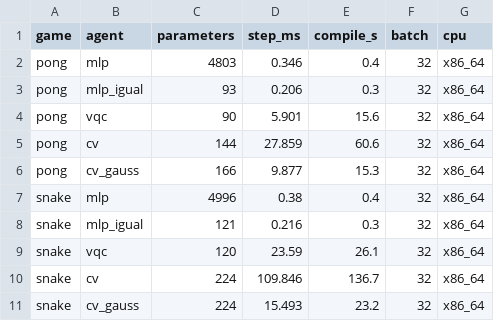
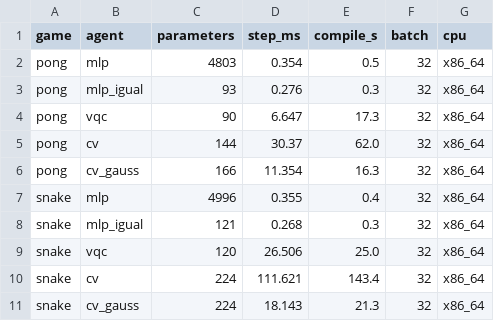
Before and after one commit to GubioGL/Pong-gamer, a CSV file: data/custo/custo_por_agente.csv, drawn as a sheet.

```diff
--- a/data/custo/custo_por_agente.csv
+++ b/data/custo/custo_por_agente.csv
@@ -1,11 +1,11 @@
 game,agent,parameters,step_ms,compile_s,batch,cpu
-pong,mlp,4803,0.346,0.4,32,x86_64
-pong,mlp_igual,93,0.206,0.3,32,x86_64
-pong,vqc,90,5.901,15.6,32,x86_64
-pong,cv,144,27.859,60.6,32,x86_64
-pong,cv_gauss,166,9.877,15.3,32,x86_64
-snake,mlp,4996,0.38,0.4,32,x86_64
-snake,mlp_igual,121,0.216,0.3,32,x86_64
-snake,vqc,120,23.59,26.1,32,x86_64
-snake,cv,224,109.846,136.7,32,x86_64
-snake,cv_gauss,224,15.493,23.2,32,x86_64
+pong,mlp,4803,0.354,0.5,32,x86_64
+pong,mlp_igual,93,0.276,0.3,32,x86_64
+pong,vqc,90,6.647,17.3,32,x86_64
+pong,cv,144,30.37,62.0,32,x86_64
+pong,cv_gauss,166,11.354,16.3,32,x86_64
+snake,mlp,4996,0.355,0.4,32,x86_64
+snake,mlp_igual,121,0.268,0.3,32,x86_64
+snake,vqc,120,26.506,25.0,32,x86_64
+snake,cv,224,111.621,143.4,32,x86_64
+snake,cv_gauss,224,18.143,21.3,32,x86_64
```
Also changed, not shown: 24 other files.
